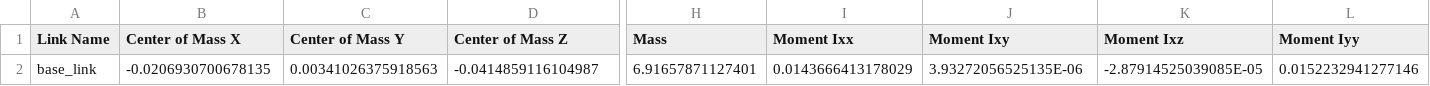
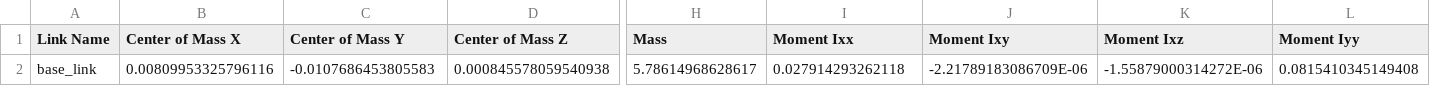
Before and after one commit to CabrilloRoboticsClub/cabrillo_rov_2023, a CSV file: src/seahawk_description/urdf/seahawk_description.csv, drawn as a sheet; only a part is shown, gaps mark what is left out; the diff covers the shown part only; the diff names each change by its address in the sheet, - before the commit and + after, or states it on an @@ line.

Commit message:
New urdf

```diff
--- a/src/seahawk_description/urdf/seahawk_description.csv
+++ b/src/seahawk_description/urdf/seahawk_description.csv
-B2 (Center of Mass X): -0.0206930700678135
+B2 (Center of Mass X): 0.00809953325796116
-C2 (Center of Mass Y): 0.00341026375918563
+C2 (Center of Mass Y): -0.0107686453805583
-D2 (Center of Mass Z): -0.0414859116104987
+D2 (Center of Mass Z): 0.000845578059540938
-H2 (Mass): 6.91657871127401
+H2 (Mass): 5.78614968628617
-I2 (Moment Ixx): 0.0143666413178029
+I2 (Moment Ixx): 0.027914293262118
-J2 (Moment Ixy): 3.93272056525135E-06
+J2 (Moment Ixy): -2.21789183086709E-06
-K2 (Moment Ixz): -2.87914525039085E-05
+K2 (Moment Ixz): -1.55879000314272E-06
-L2 (Moment Iyy): 0.0152232941277146
+L2 (Moment Iyy): 0.0815410345149408
```
Also changed, not shown: 8 edited cells elsewhere in this file, 1 other file.
